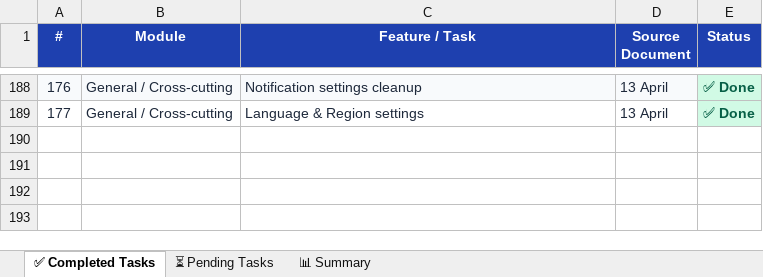
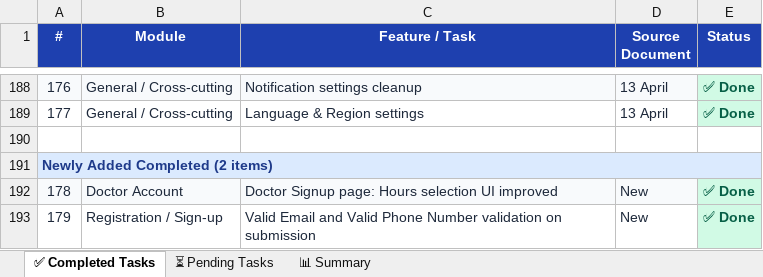
Before and after one commit to fee323/icare-testing, an Excel workbook: iCare_Virtual_Hospital_Project_Status.xlsx, sheet ✅ Completed Tasks, drawn as a sheet; only a part is shown, gaps mark what is left out; values as stored, in another font and other column widths than the file's, no borders; the diff names each change by its address in the sheet, - before the commit and + after, or states it on an @@ line.

```diff
--- a/iCare_Virtual_Hospital_Project_Status.xlsx (sheet ✅ Completed Tasks)
+++ b/iCare_Virtual_Hospital_Project_Status.xlsx (sheet ✅ Completed Tasks)
+row 190: (empty)
+row 191: Newly Added Completed (2 items)
+row 192: 178 | Doctor Account | Doctor Signup page: Hours selection UI improved | New | ✅ Done
+row 193: 179 | Registration / Sign-up | Valid Email and Valid Phone Number validation on submission | New | ✅ Done
```
Also changed, not shown: sheet ⏳ Pending Tasks, sheet 📊 Summary.
